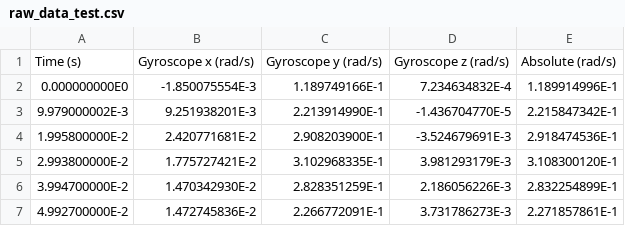
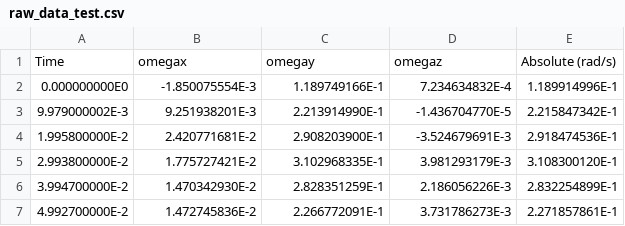
Before and after one commit to kierancoz/dyn_sys_controls, a CSV file: lab2/raw_data_test.csv, drawn as a sheet; only a part is shown; removed rows and columns are numbered as before the commit, all else as after; the diff names each change by its address in the sheet, - before the commit and + after, or states it on an @@ line.

```diff
--- a/lab2/raw_data_test.csv
+++ b/lab2/raw_data_test.csv
-row 1: Time (s) | Gyroscope x (rad/s) | Gyroscope y (rad/s) | Gyroscope z (rad/s) | Absolute (rad/s)
+row 1: Time | omegax | omegay | omegaz | Absolute (rad/s)
```
Also changed, not shown: 6 other files.
